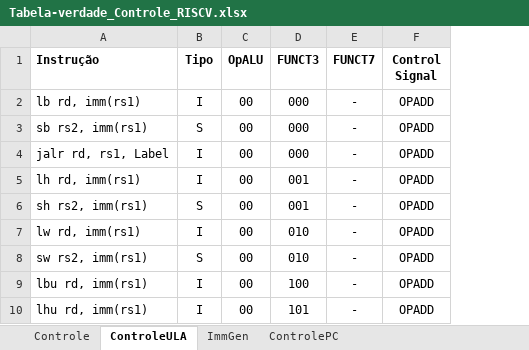
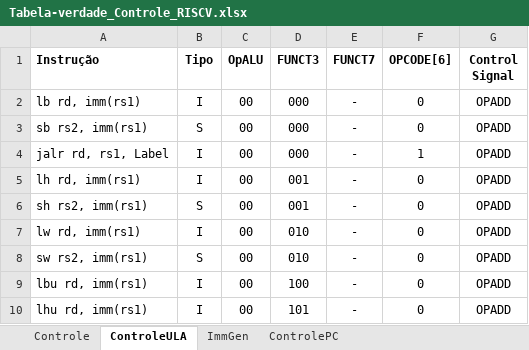
Before and after one commit to Haori1/TrabalhosOAC, an Excel workbook: Laboratorio_3/Tabela-verdade_Controle_RISCV.xlsx, sheet ControleULA, drawn as a sheet; only a part is shown; values as stored, in another font and other column widths than the file's, no borders; the diff names each change by its address in the sheet, - before the commit and + after, or states it on an @@ line.

```diff
--- a/Laboratorio_3/Tabela-verdade_Controle_RISCV.xlsx (sheet ControleULA)
+++ b/Laboratorio_3/Tabela-verdade_Controle_RISCV.xlsx (sheet ControleULA)
+column F (OPCODE[6]), rows 2-10: 0 | 0 | 1 | 0 | 0 | 0 | 0 | 0 | 0
```
Also changed, not shown: 4 other files.
